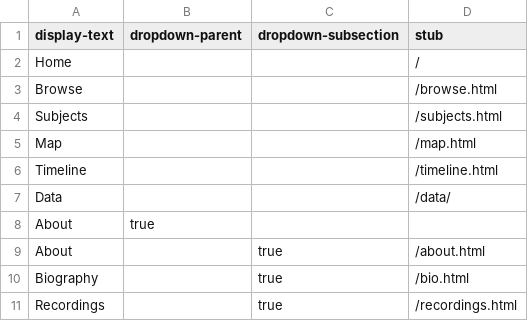
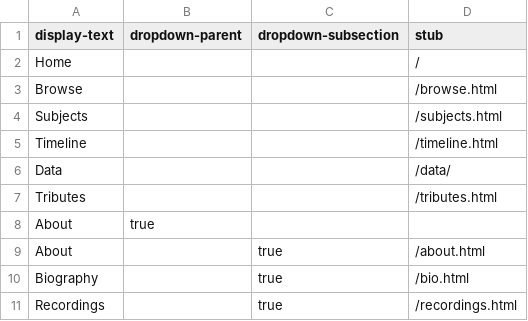
Before and after one commit to uidaholib/ijc_draft, a CSV file: _data/config-nav.csv, drawn as a sheet.

Commit message:
tributes page added

```diff
--- a/_data/config-nav.csv
+++ b/_data/config-nav.csv
@@ -4,5 +4,5 @@ Browse,,,/browse.html
 Subjects,,,/subjects.html
-Map,,,/map.html
 Timeline,,,/timeline.html
 Data,,,/data/
+Tributes,,,/tributes.html
 About,true,,
```
Also changed, not shown: 3 other files.
